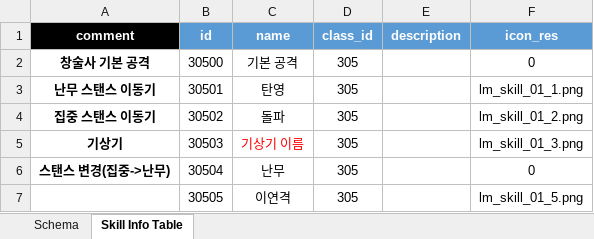
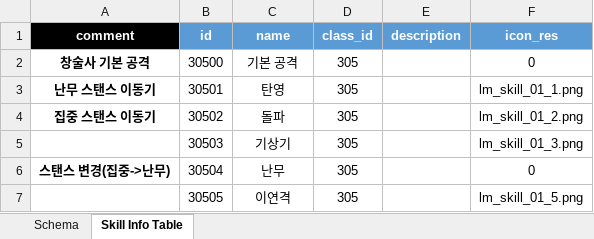
Before and after one commit to hjs0913/GameDesign, an Excel workbook: 로스트아크/데이터테이블/Skill_Info_Table.xlsx, sheet Skill Info Table, drawn as a sheet; only a part is shown; values as stored, in another font and other column widths than the file's, no borders; the diff names each change by its address in the sheet, - before the commit and + after, or states it on an @@ line.

```diff
--- a/로스트아크/데이터테이블/Skill_Info_Table.xlsx (sheet Skill Info Table)
+++ b/로스트아크/데이터테이블/Skill_Info_Table.xlsx (sheet Skill Info Table)
-A5 (comment): 기상기
+A5 (comment): (empty)
-C5 (name): 기상기 이름
+C5 (name): 기상기
-C5 text colour: #FF0000
+C5 text colour: black
```
Also changed, not shown: 로스트아크/데이터테이블/SkillEffect_Table.xlsx, 로스트아크/데이터테이블/Tripod_Table(수정중).xlsx, 3 other files.
